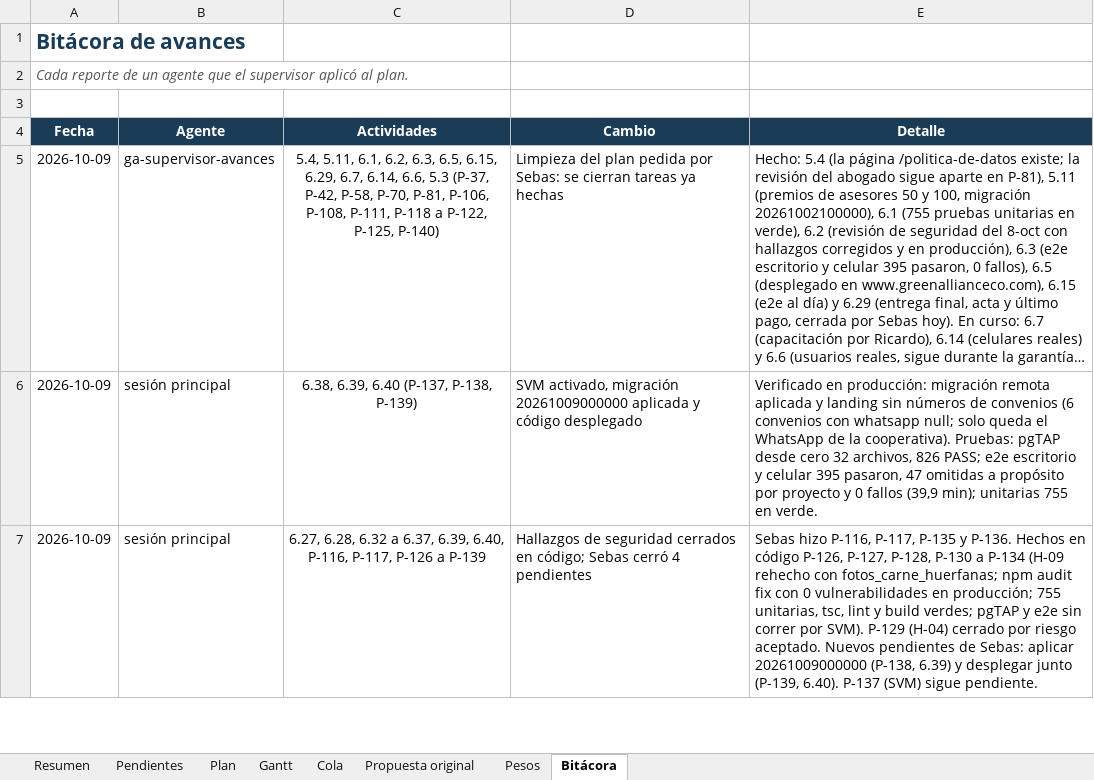
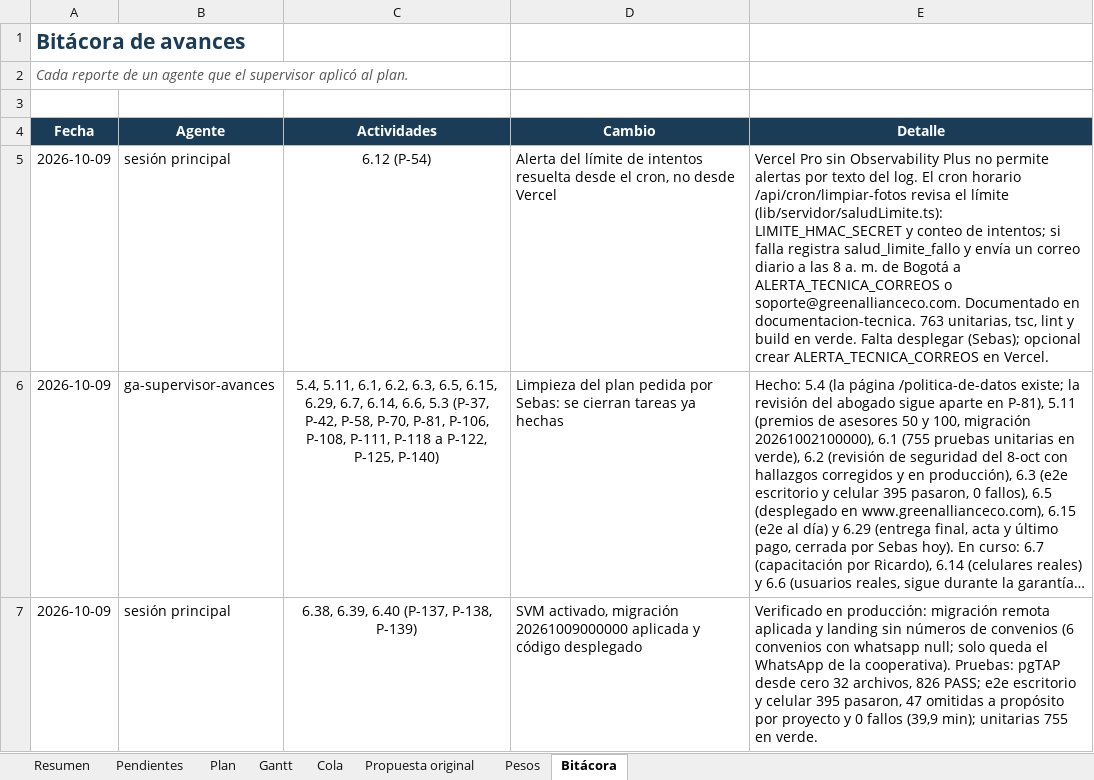
Before and after one commit to GreenAllianceCoo/PagGreenAlliance, an Excel workbook: docs/avances/Avances_Green_Alliance.xlsx, sheet Bitácora, drawn as a sheet; only a part is shown; the shorter side is filled out with more unchanged rows; long unchanged cells end in …; values as stored, in another font and other column widths than the file's, no borders; the diff names each change by its address in the sheet, - before the commit and + after, or states it on an @@ line.

```diff
--- a/docs/avances/Avances_Green_Alliance.xlsx (sheet Bitácora)
+++ b/docs/avances/Avances_Green_Alliance.xlsx (sheet Bitácora)
+row 5: 2026-10-09 | sesión principal | 6.12 (P-54) | Alerta del límite de intentos resuelta desde el cron, no desde Vercel | Vercel Pro sin Observability Plus no permite alertas por texto del log. El cron horario /api/cron/limpiar-fotos revisa el límite (lib/servidor/saludLimite.ts): LIMITE_HMAC_SECRET y conteo de intentos; si falla registra salud_limite_fallo y envía un correo diario a las 8 a. m. de Bogotá a ALERTA_TECNICA_CORREOS o soporte@greenallianceco.com. Documentado en documentacion-tecnica. 763 unitarias, tsc, lint y build en verde. Falta desplegar (Sebas); opcional crear ALERTA_TECNICA_CORREOS en Vercel.
```
Also changed, not shown: sheet Cola, sheet Plan, sheet Pendientes, 7 other files.
